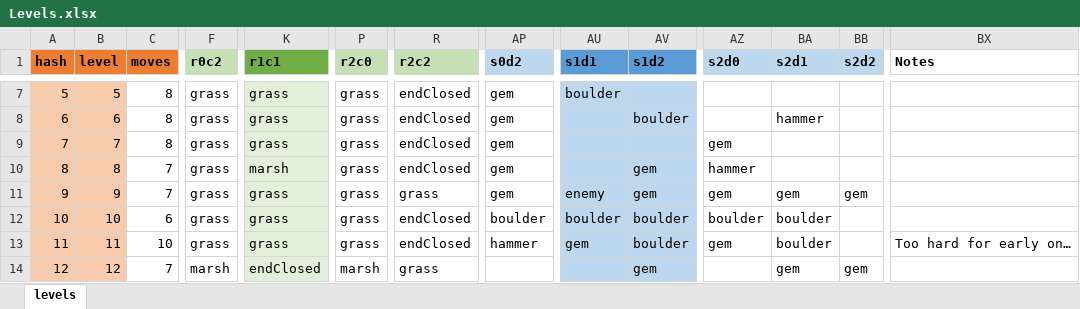
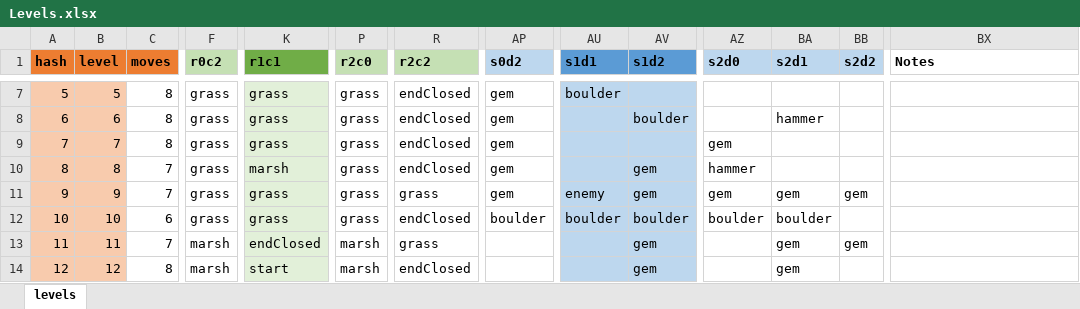
Before and after one commit to emchar1/PUZLBoy, an Excel workbook: JSON/Levels.xlsx, sheet levels, drawn as a sheet; only a part is shown, gaps mark what is left out; values as stored, in another font and other column widths than the file's, no borders; the diff covers the shown part only; the diff names each change by its address in the sheet, - before the commit and + after, or states it on an @@ line.

```diff
--- a/JSON/Levels.xlsx (sheet levels)
+++ b/JSON/Levels.xlsx (sheet levels)
-C13 (moves): 10
+C13 (moves): 7
-F13 (r0c2): grass
+F13 (r0c2): marsh
-K13 (r1c1): grass
+K13 (r1c1): endClosed
-P13 (r2c0): grass
+P13 (r2c0): marsh
-R13 (r2c2): endClosed
+R13 (r2c2): grass
-AP13 (s0d2): hammer
+AP13 (s0d2): (empty)
-AU13 (s1d1): gem
+AU13 (s1d1): (empty)
-AV13 (s1d2): boulder
+AV13 (s1d2): gem
-AZ13 (s2d0): gem
+AZ13 (s2d0): (empty)
-BA13 (s2d1): boulder
+BA13 (s2d1): gem
-BB13 (s2d2): (empty)
+BB13 (s2d2): gem
-BX13 (Notes): Too hard for early on…
+BX13 (Notes): (empty)
-C14 (moves): 7
+C14 (moves): 8
-K14 (r1c1): endClosed
+K14 (r1c1): start
-R14 (r2c2): grass
+R14 (r2c2): endClosed
-BB14 (s2d2): gem
+BB14 (s2d2): (empty)
```
Also changed, not shown: 19 edited cells elsewhere in this sheet, 4 other files.
